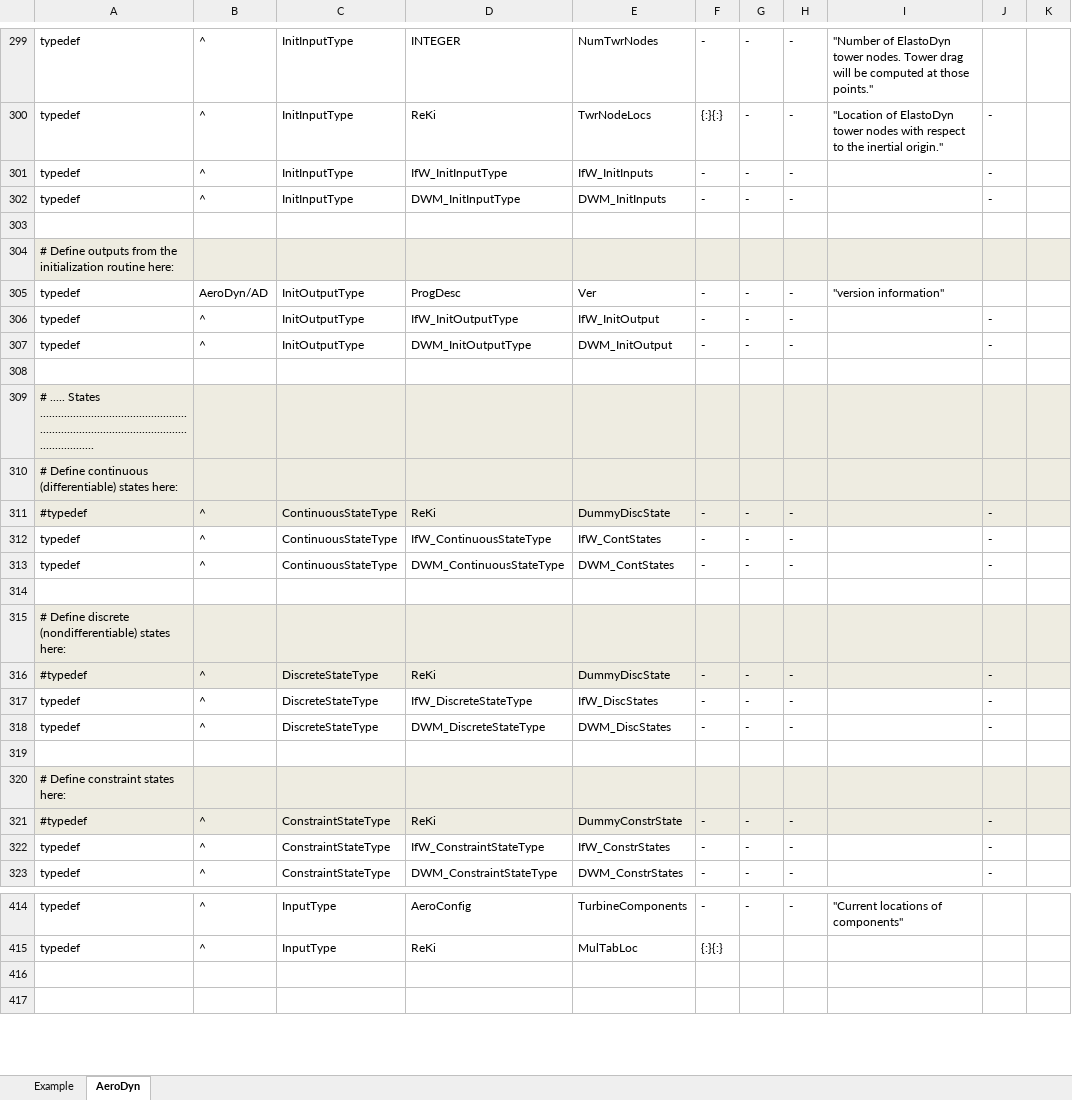
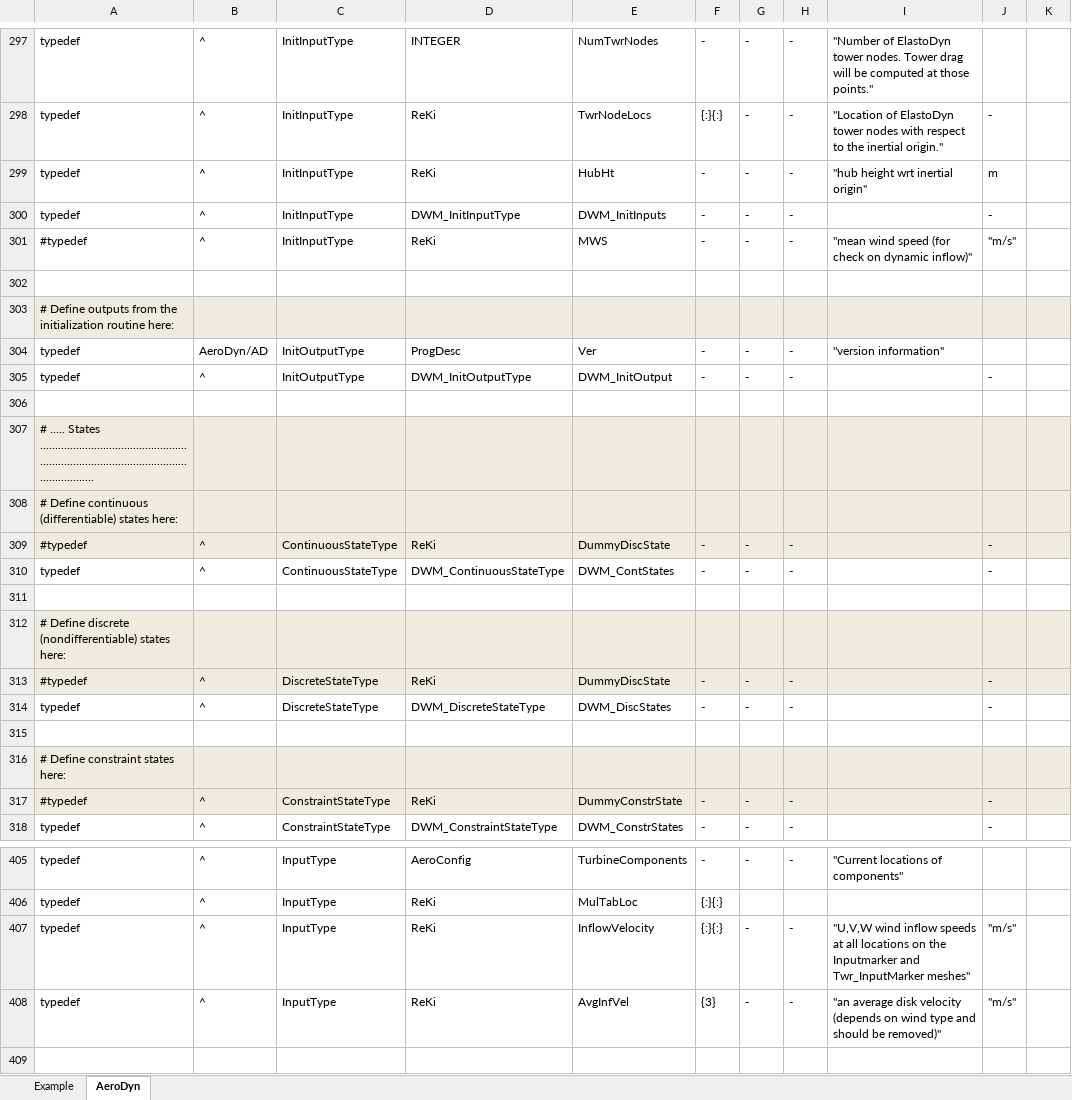
Before and after one commit to old-NWTC/AeroDyn14, an Excel workbook: Source/AD_RegistryEntries.xlsx, sheet AeroDyn, drawn as a sheet; only a part is shown, gaps mark what is left out; values as stored, in another font and other column widths than the file's, no borders; conditional formats not drawn; removed rows and columns are numbered as before the commit, all else as after; the diff covers the shown part only; the diff names each change by its address in the sheet, - before the commit and + after, or states it on an @@ line.

Commit message:
+ removed InflowWind from AeroDyn (still a submodule in DWM) and input wind speeds at each point on the blade and tower meshes instead, as well as input the disk velocity value + Replaced InflowWind v2.0 with v3.0 in DWM + removed SI, WindFile, and HH lines from AD input file; added an extra comment line at beginning of primary input file + use init input value for HH (instead of from input file)
git-svn-id: https://windsvn2.nrel.gov/AeroDyn/trunk@188 9add3c13-68b6-420a-9438-b3321c957034

```diff
--- a/Source/AD_RegistryEntries.xlsx (sheet AeroDyn)
+++ b/Source/AD_RegistryEntries.xlsx (sheet AeroDyn)
-D299: IfW_InitInputType
+D299: ReKi
-E299: IfW_InitInputs
+E299: HubHt
-I299: (empty)
+I299: "hub height wrt inertial origin"
-J299: -
+J299: m
+row 301: #typedef | ^ | InitInputType | ReKi | MWS | - | - | - | "mean wind speed (for check on dynamic inflow)" | "m/s"
-row 306: typedef | ^ | InitOutputType | IfW_InitOutputType | IfW_InitOutput | - | - | - |  | -
-row 312: typedef | ^ | ContinuousStateType | IfW_ContinuousStateType | IfW_ContStates | - | - | - |  | -
-row 317: typedef | ^ | DiscreteStateType | IfW_DiscreteStateType | IfW_DiscStates | - | - | - |  | -
-row 322: typedef | ^ | ConstraintStateType | IfW_ConstraintStateType | IfW_ConstrStates | - | - | - |  | -
-row 407: (empty)
+row 407: typedef | ^ | InputType | ReKi | InflowVelocity | {:}{:} | - | - | "U,V,W wind inflow speeds at all locations on the Inputmarker and Twr_InputMarker meshes" | "m/s"
+row 408: typedef | ^ | InputType | ReKi | AvgInfVel | {3} | - | - | "an average disk velocity (depends on wind type and should be removed)" | "m/s"
```
Also changed, not shown: 7 removed rows elsewhere in this sheet, 8 other files.
